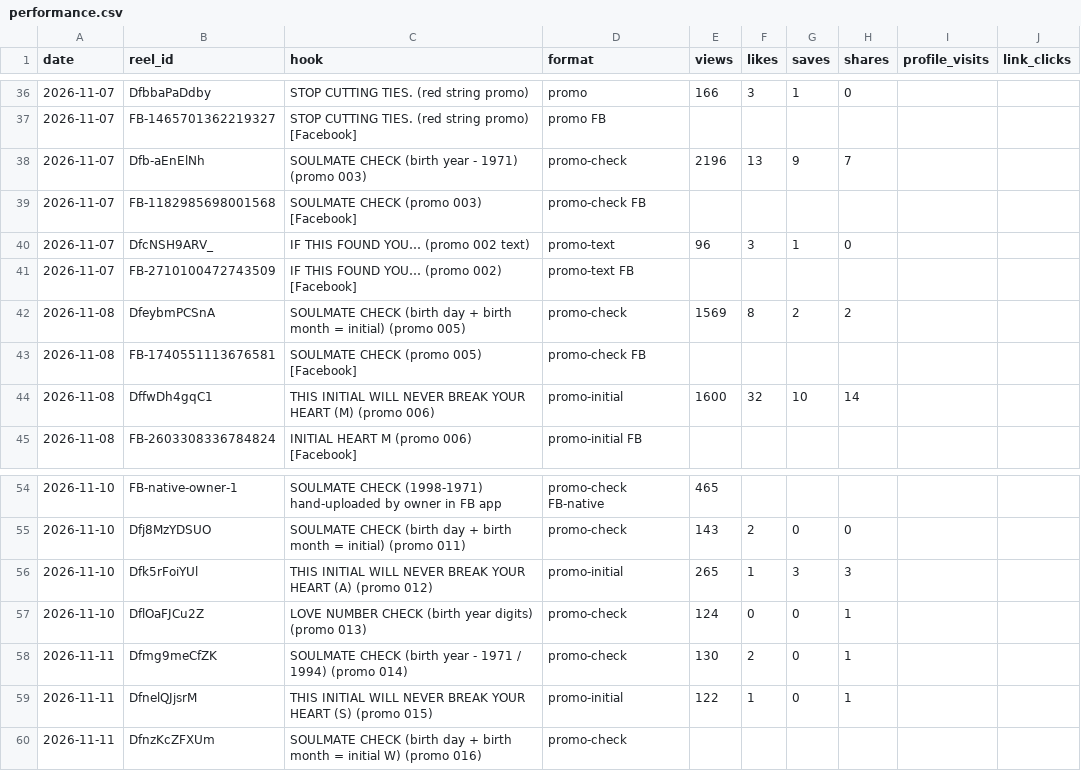
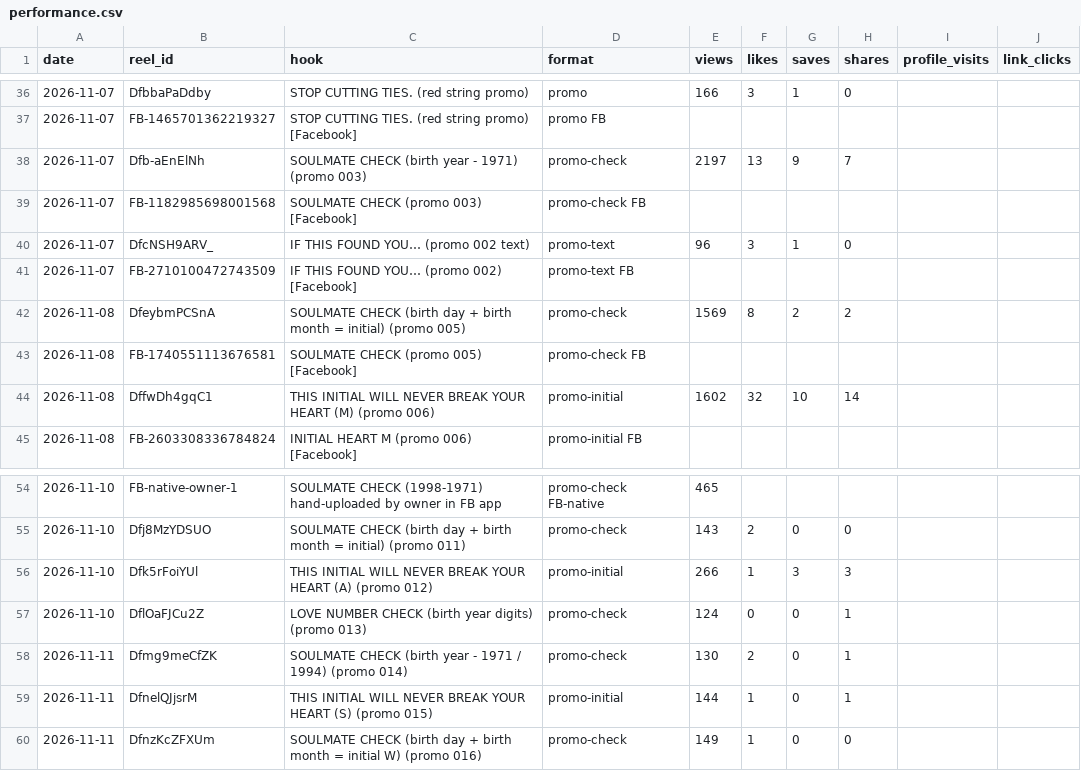
Before and after one commit to newnagiajnala-dotcom/soulmatesigns-system, a CSV file: data/performance.csv, drawn as a sheet; only a part is shown, gaps mark what is left out.

```diff
--- a/data/performance.csv
+++ b/data/performance.csv
@@ -37,3 +37,3 @@ date,reel_id,hook,format,views,likes,saves,shares,profile_visits,link_clicks
 2026-11-07,FB-1465701362219327,STOP CUTTING TIES. (red string promo) [Facebook],promo FB,,,,,,
-2026-11-07,Dfb-aEnElNh,SOULMATE CHECK (birth year - 1971) (promo 003),promo-check,2196,13,9,7,,
+2026-11-07,Dfb-aEnElNh,SOULMATE CHECK (birth year - 1971) (promo 003),promo-check,2197,13,9,7,,
 2026-11-07,FB-1182985698001568,SOULMATE CHECK (promo 003) [Facebook],promo-check FB,,,,,,
@@ -43,3 +43,3 @@ date,reel_id,hook,format,views,likes,saves,shares,profile_visits,link_clicks
 2026-11-08,FB-1740551113676581,SOULMATE CHECK (promo 005) [Facebook],promo-check FB,,,,,,
-2026-11-08,DffwDh4gqC1,THIS INITIAL WILL NEVER BREAK YOUR HEART (M) (promo 006),promo-initial,1600,32,10,14,,
+2026-11-08,DffwDh4gqC1,THIS INITIAL WILL NEVER BREAK YOUR HEART (M) (promo 006),promo-initial,1602,32,10,14,,
 2026-11-08,FB-2603308336784824,INITIAL HEART M (promo 006) [Facebook],promo-initial FB,,,,,,
@@ -55,6 +55,6 @@ date,reel_id,hook,format,views,likes,saves,shares,profile_visits,link_clicks
 2026-11-10,Dfj8MzYDSUO,SOULMATE CHECK (birth day + birth month = initial) (promo 011),promo-check,143,2,0,0,,
-2026-11-10,Dfk5rFoiYUl,THIS INITIAL WILL NEVER BREAK YOUR HEART (A) (promo 012),promo-initial,265,1,3,3,,
+2026-11-10,Dfk5rFoiYUl,THIS INITIAL WILL NEVER BREAK YOUR HEART (A) (promo 012),promo-initial,266,1,3,3,,
 2026-11-10,DflOaFJCu2Z,LOVE NUMBER CHECK (birth year digits) (promo 013),promo-check,124,0,0,1,,
 2026-11-11,Dfmg9meCfZK,SOULMATE CHECK (birth year - 1971 / 1994) (promo 014),promo-check,130,2,0,1,,
-2026-11-11,DfnelQJjsrM,THIS INITIAL WILL NEVER BREAK YOUR HEART (S) (promo 015),promo-initial,122,1,0,1,,
-2026-11-11,DfnzKcZFXUm,SOULMATE CHECK (birth day + birth month = initial W) (promo 016),promo-check,,,,,,
+2026-11-11,DfnelQJjsrM,THIS INITIAL WILL NEVER BREAK YOUR HEART (S) (promo 015),promo-initial,144,1,0,1,,
+2026-11-11,DfnzKcZFXUm,SOULMATE CHECK (birth day + birth month = initial W) (promo 016),promo-check,149,1,0,0,,
```
Also changed, not shown: data/followers.csv, data/retention.csv, 3 other files.
